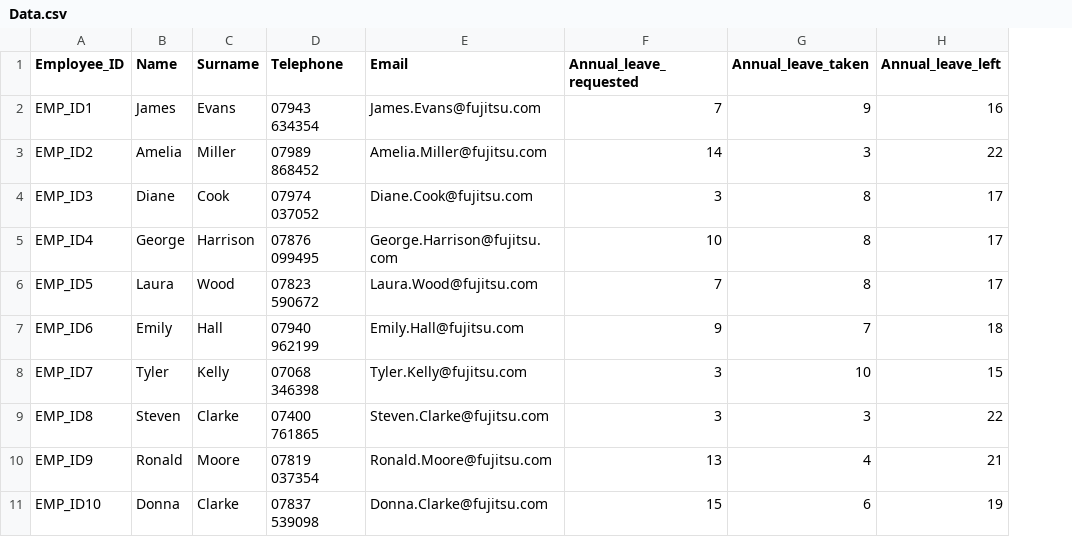
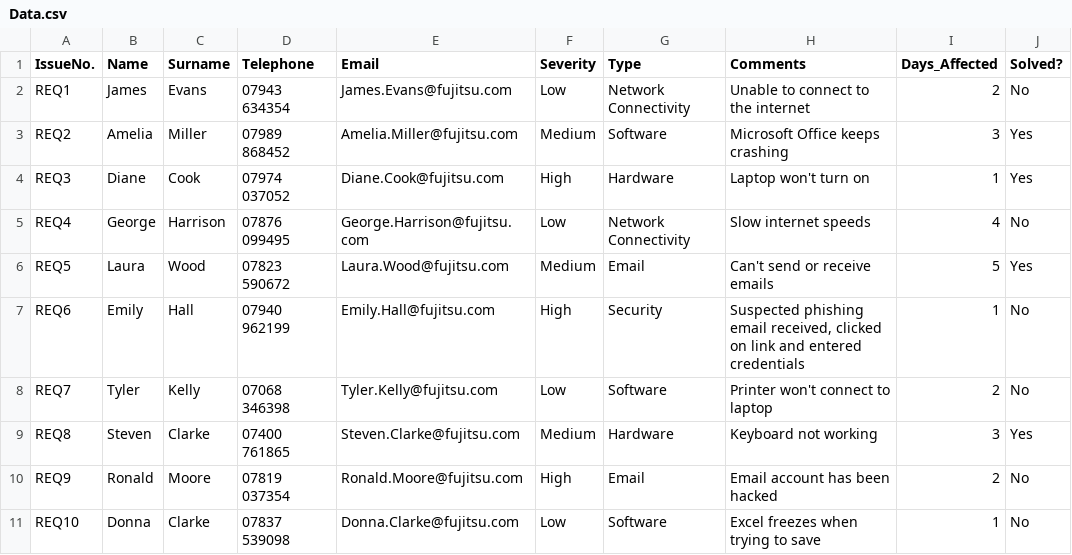
Before and after one commit to HHussain141003/02-Software-Engineering-Fundamentals-Assignment, a CSV file: Data.csv, drawn as a sheet; removed rows and columns are numbered as before the commit, all else as after; the diff names each change by its address in the sheet, - before the commit and + after, or states it on an @@ line.

Commit message:
New Data set (sample data)

```diff
--- a/Data.csv
+++ b/Data.csv
-column A (Employee_ID), rows 2-11: EMP_ID1 | EMP_ID2 | EMP_ID3 | EMP_ID4 | EMP_ID5 | EMP_ID6 | EMP_ID7 | EMP_ID8 | EMP_ID9 | EMP_ID10
+column A (IssueNo.), rows 2-11: REQ1 | REQ2 | REQ3 | REQ4 | REQ5 | REQ6 | REQ7 | REQ8 | REQ9 | REQ10
-column F (Annual_leave_requested), rows 2-11: 7 | 14 | 3 | 10 | 7 | 9 | 3 | 3 | 13 | 15
-column G (Annual_leave_taken), rows 2-11: 9 | 3 | 8 | 8 | 8 | 7 | 10 | 3 | 4 | 6
-column H (Annual_leave_left), rows 2-11: 16 | 22 | 17 | 17 | 17 | 18 | 15 | 22 | 21 | 19
+column F (Severity), rows 2-11: Low | Medium | High | Low | Medium | High | Low | Medium | High | Low
+column G (Type), rows 2-11: Network Connectivity | Software | Hardware | Network Connectivity | Email | Security | Software | Hardware | Email | Software
+column H (Comments), rows 2-11: Unable to connect to the internet | Microsoft Office keeps crashing | Laptop won't turn on | Slow internet speeds | Can't send or receive emails | Suspected phishing email received, clicked on link and entered credentials | Printer won't connect to laptop | Keyboard not working | Email account has been hacked | Excel freezes when trying to save
+column I (Days_Affected), rows 2-11: 2 | 3 | 1 | 4 | 5 | 1 | 2 | 3 | 2 | 1
+column J (Solved?), rows 2-11: No | Yes | Yes | No | Yes | No | No | Yes | No | No
```
